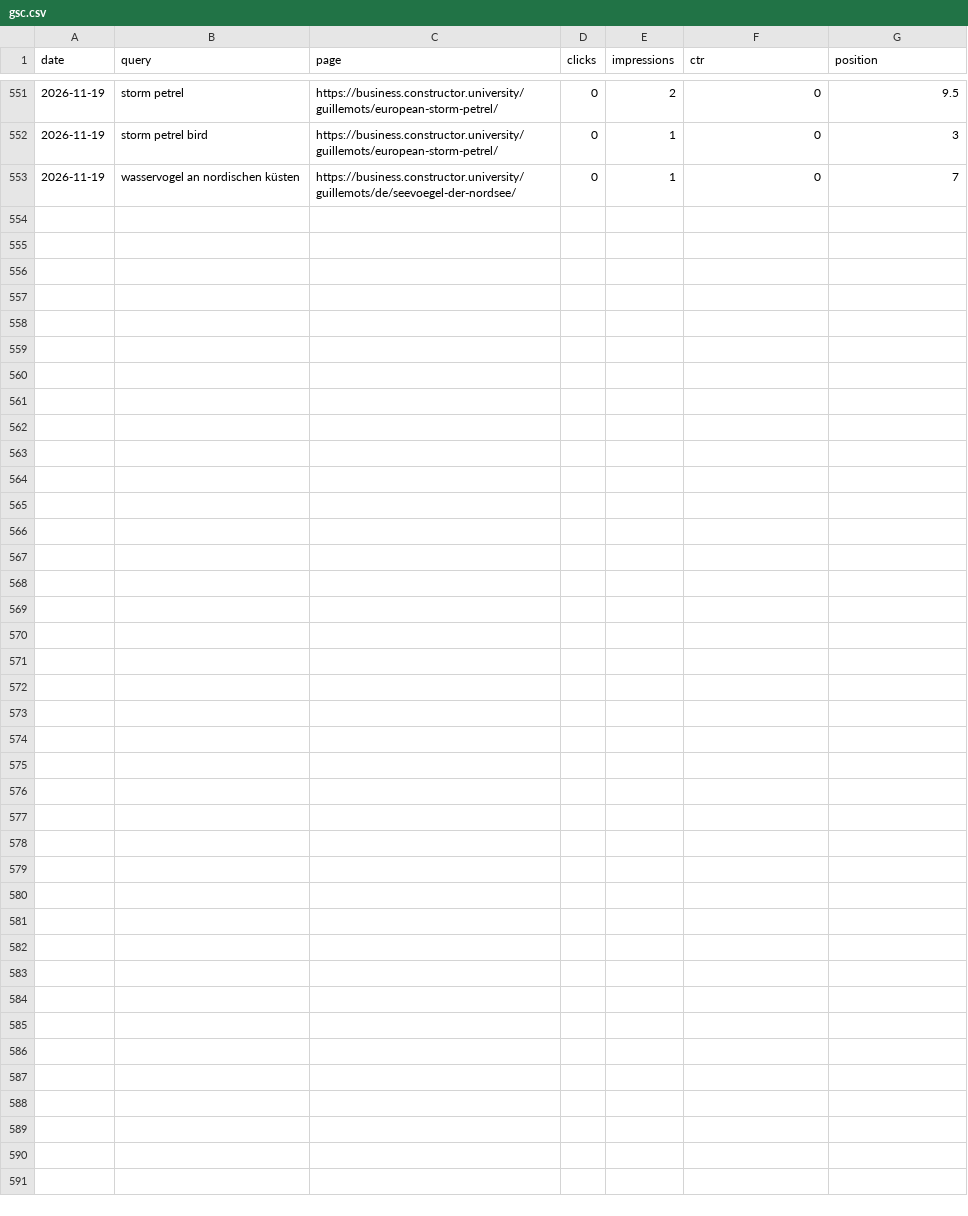
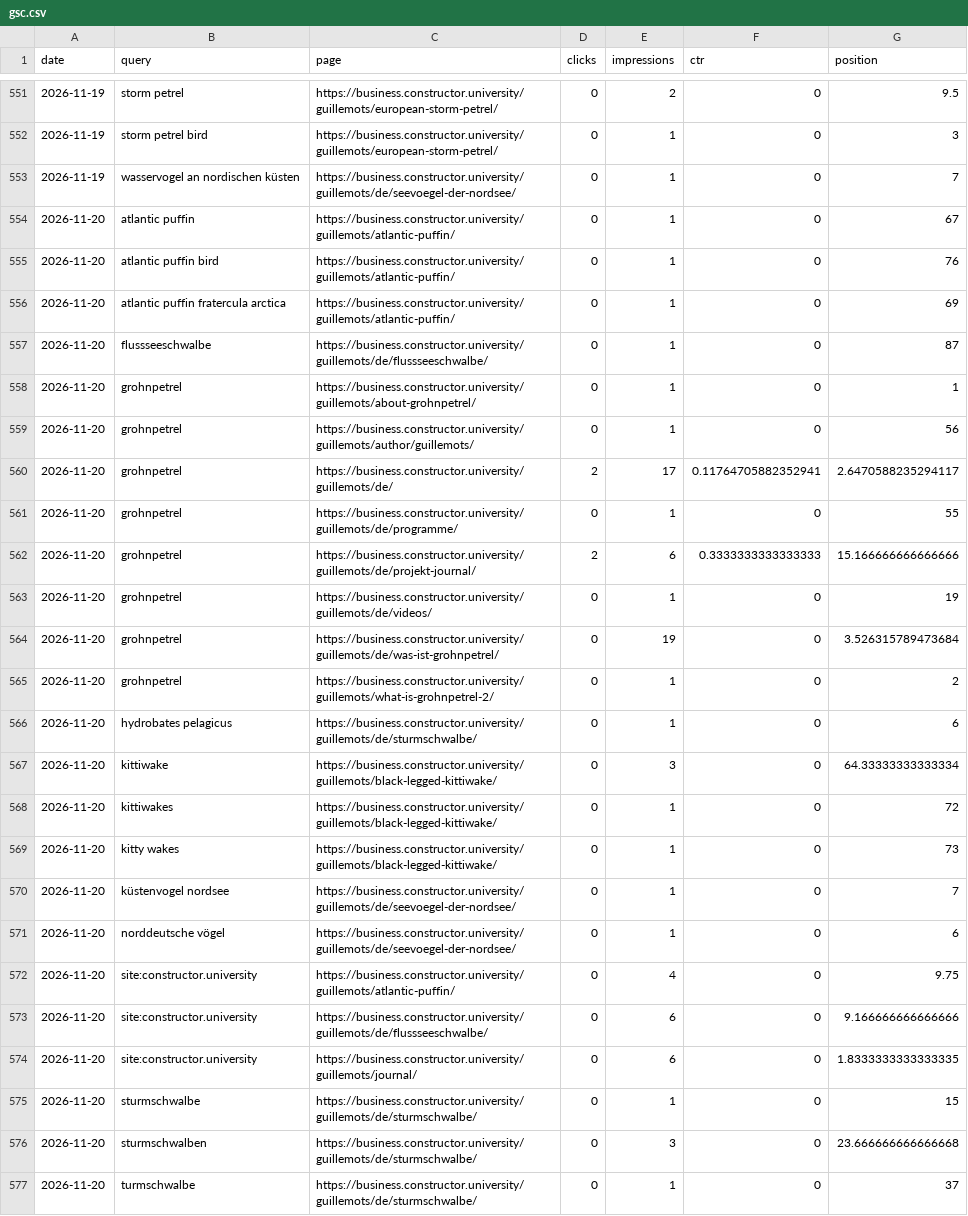
Before and after one commit to CommanderTvis/dmfseo, a CSV file: data/gsc.csv, drawn as a sheet; only a part is shown, gaps mark what is left out.

```diff
--- a/data/gsc.csv
+++ b/data/gsc.csv
@@ -553 +553,25 @@ date,query,page,clicks,impressions,ctr,position
 2026-11-19,wasservogel an nordischen küsten,https://business.constructor.university/guillemots/de/seevoegel-der-nordsee/,0,1,0,7
+2026-11-20,atlantic puffin,https://business.constructor.university/guillemots/atlantic-puffin/,0,1,0,67
+2026-11-20,atlantic puffin bird,https://business.constructor.university/guillemots/atlantic-puffin/,0,1,0,76
+2026-11-20,atlantic puffin fratercula arctica,https://business.constructor.university/guillemots/atlantic-puffin/,0,1,0,69
+2026-11-20,flussseeschwalbe,https://business.constructor.university/guillemots/de/flussseeschwalbe/,0,1,0,87
+2026-11-20,grohnpetrel,https://business.constructor.university/guillemots/about-grohnpetrel/,0,1,0,1
+2026-11-20,grohnpetrel,https://business.constructor.university/guillemots/author/guillemots/,0,1,0,56
+2026-11-20,grohnpetrel,https://business.constructor.university/guillemots/de/,2,17,0.11764705882352941,2.6470588235294117
+2026-11-20,grohnpetrel,https://business.constructor.university/guillemots/de/programme/,0,1,0,55
+2026-11-20,grohnpetrel,https://business.constructor.university/guillemots/de/projekt-journal/,2,6,0.3333333333333333,15.166666666666666
+2026-11-20,grohnpetrel,https://business.constructor.university/guillemots/de/videos/,0,1,0,19
+2026-11-20,grohnpetrel,https://business.constructor.university/guillemots/de/was-ist-grohnpetrel/,0,19,0,3.526315789473684
+2026-11-20,grohnpetrel,https://business.constructor.university/guillemots/what-is-grohnpetrel-2/,0,1,0,2
+2026-11-20,hydrobates pelagicus,https://business.constructor.university/guillemots/de/sturmschwalbe/,0,1,0,6
+2026-11-20,kittiwake,https://business.constructor.university/guillemots/black-legged-kittiwake/,0,3,0,64.33333333333334
+2026-11-20,kittiwakes,https://business.constructor.university/guillemots/black-legged-kittiwake/,0,1,0,72
+2026-11-20,kitty wakes,https://business.constructor.university/guillemots/black-legged-kittiwake/,0,1,0,73
+2026-11-20,küstenvogel nordsee,https://business.constructor.university/guillemots/de/seevoegel-der-nordsee/,0,1,0,7
+2026-11-20,norddeutsche vögel,https://business.constructor.university/guillemots/de/seevoegel-der-nordsee/,0,1,0,6
+2026-11-20,site:constructor.university,https://business.constructor.university/guillemots/atlantic-puffin/,0,4,0,9.75
+2026-11-20,site:constructor.university,https://business.constructor.university/guillemots/de/flussseeschwalbe/,0,6,0,9.166666666666666
+2026-11-20,site:constructor.university,https://business.constructor.university/guillemots/journal/,0,6,0,1.8333333333333335
+2026-11-20,sturmschwalbe,https://business.constructor.university/guillemots/de/sturmschwalbe/,0,1,0,15
+2026-11-20,sturmschwalben,https://business.constructor.university/guillemots/de/sturmschwalbe/,0,3,0,23.666666666666668
+2026-11-20,turmschwalbe,https://business.constructor.university/guillemots/de/sturmschwalbe/,0,1,0,37
```
Also changed, not shown: data/results.csv, 24 other files.
